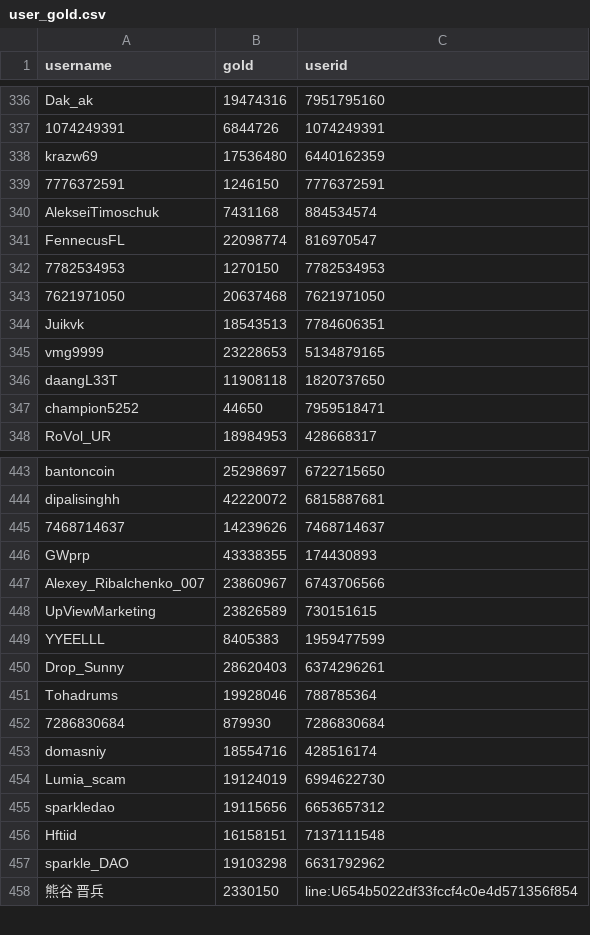
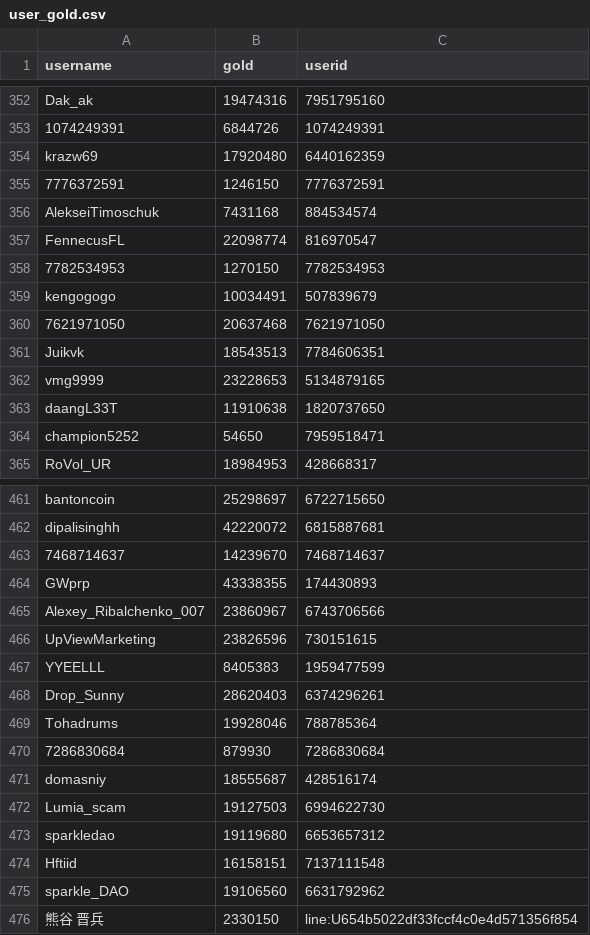
Before and after one commit to a-bormotov/tg_gold_rush, a CSV file: user_gold.csv, drawn as a sheet; only a part is shown, gaps mark what is left out; the diff covers the shown part only.

```diff
--- a/user_gold.csv
+++ b/user_gold.csv
@@ -337,3 +353,3 @@ Dak_ak,19474316,7951795160
 1074249391,6844726,1074249391
-krazw69,17536480,6440162359
+krazw69,17920480,6440162359
 7776372591,1246150,7776372591
@@ -342,2 +358,3 @@ FennecusFL,22098774,816970547
 7782534953,1270150,7782534953
+kengogogo,10034491,507839679
 7621971050,20637468,7621971050
@@ -345,4 +362,4 @@ Juikvk,18543513,7784606351
 vmg9999,23228653,5134879165
-daangL33T,11908118,1820737650
-champion5252,44650,7959518471
+daangL33T,11910638,1820737650
+champion5252,54650,7959518471
 RoVol_UR,18984953,428668317
@@ -444,6 +462,6 @@ bantoncoin,25298697,6722715650
 dipalisinghh,42220072,6815887681
-7468714637,14239626,7468714637
+7468714637,14239670,7468714637
 GWprp,43338355,174430893
 Alexey_Ribalchenko_007,23860967,6743706566
-UpViewMarketing,23826589,730151615
+UpViewMarketing,23826596,730151615
 YYEELLL,8405383,1959477599
@@ -452,7 +470,7 @@ Tohadrums,19928046,788785364
 7286830684,879930,7286830684
-domasniy,18554716,428516174
-Lumia_scam,19124019,6994622730
-sparkledao,19115656,6653657312
+domasniy,18555687,428516174
+Lumia_scam,19127503,6994622730
+sparkledao,19119680,6653657312
 Hftiid,16158151,7137111548
-sparkle_DAO,19103298,6631792962
+sparkle_DAO,19106560,6631792962
 熊谷　晋兵,2330150,line:U654b5022df33fccf4c0e4d571356f854
```
Also changed, not shown: 29 added rows and 60 edited cells elsewhere in this file, user_total.csv.
